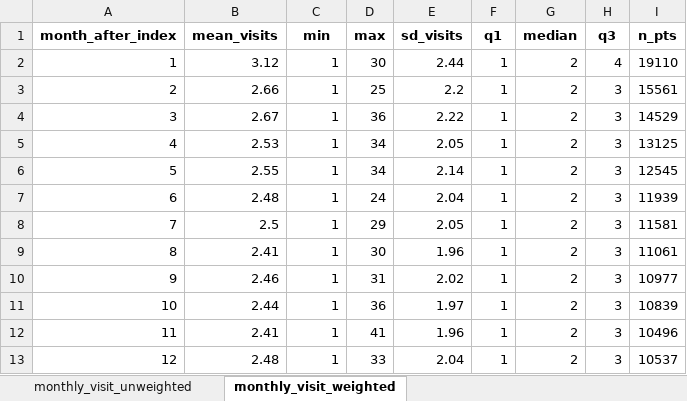
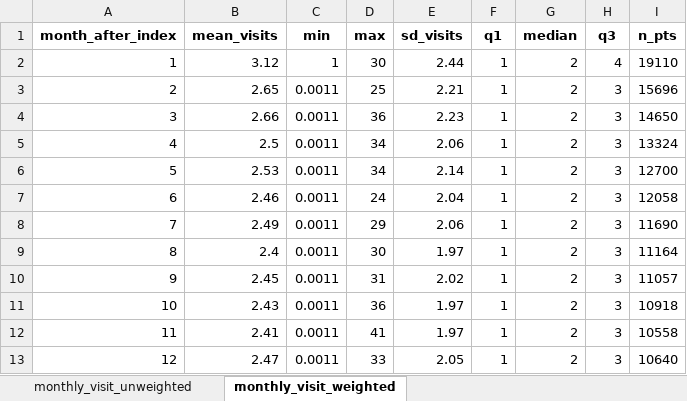
Before and after one commit to HEOR-NDORMS/OMOP-Validation-Study, an Excel workbook: CPRD Raw Analysis/Results/Output_monthly_visits_Raw.xlsx, sheet monthly_visit_weighted, drawn as a sheet; only a part is shown; values as stored, in another font and other column widths than the file's, no borders; removed rows and columns are numbered as before the commit, all else as after; the diff covers the shown part only; the diff names each change by its address in the sheet, - before the commit and + after, or states it on an @@ line.

Commit message:
update output

```diff
--- a/CPRD Raw Analysis/Results/Output_monthly_visits_Raw.xlsx (sheet monthly_visit_weighted)
+++ b/CPRD Raw Analysis/Results/Output_monthly_visits_Raw.xlsx (sheet monthly_visit_weighted)
+row 3: 2 | 2.65 | 0.0011 | 25 | 2.21 | 1 | 2 | 3 | 15696
@@ column A (month_after_index) renumbered between rows 4 and 20 @@
-C4 (min): 1
+C4 (min): 0.0011
-D4 (max): 25
+D4 (max): 36
-E4 (sd_visits): 2.2
+E4 (sd_visits): 2.23
-I4 (n_pts): 15561
+I4 (n_pts): 14650
-row 4: 3 | 2.67 | 1 | 36 | 2.22 | 1 | 2 | 3 | 14529
+row 5: 4 | 2.5 | 0.0011 | 34 | 2.06 | 1 | 2 | 3 | 13324
-C6 (min): 1
+C6 (min): 0.0011
-E6 (sd_visits): 2.05
+E6 (sd_visits): 2.14
-I6 (n_pts): 13125
+I6 (n_pts): 12700
-row 6: 5 | 2.55 | 1 | 34 | 2.14 | 1 | 2 | 3 | 12545
-B7 (mean_visits): 2.48
+B7 (mean_visits): 2.46
-C7:C13 (min): 1
+C7:C13 (min): 0.0011
-I7 (n_pts): 11939
+I7 (n_pts): 12058
-B8 (mean_visits): 2.5
+B8 (mean_visits): 2.49
-E8 (sd_visits): 2.05
+E8 (sd_visits): 2.06
-I8 (n_pts): 11581
+I8 (n_pts): 11690
-B9 (mean_visits): 2.41
+B9 (mean_visits): 2.4
-E9 (sd_visits): 1.96
+E9 (sd_visits): 1.97
-I9 (n_pts): 11061
+I9 (n_pts): 11164
-B10 (mean_visits): 2.46
+B10 (mean_visits): 2.45
-I10 (n_pts): 10977
+I10 (n_pts): 11057
-B11 (mean_visits): 2.44
+B11 (mean_visits): 2.43
-I11 (n_pts): 10839
+I11 (n_pts): 10918
-E12 (sd_visits): 1.96
+E12 (sd_visits): 1.97
-I12 (n_pts): 10496
+I12 (n_pts): 10558
-B13 (mean_visits): 2.48
+B13 (mean_visits): 2.47
-E13 (sd_visits): 2.04
+E13 (sd_visits): 2.05
-I13 (n_pts): 10537
+I13 (n_pts): 10640
```
Also changed, not shown: 2 added rows, 1 removed row and 33 edited cells elsewhere in this sheet, CPRD Raw Analysis/Results/Output_monthly_costs_Raw.xlsx, 2 other files.
